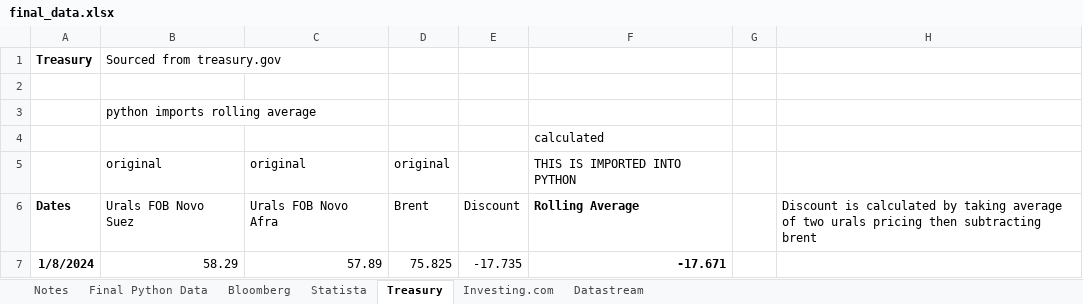
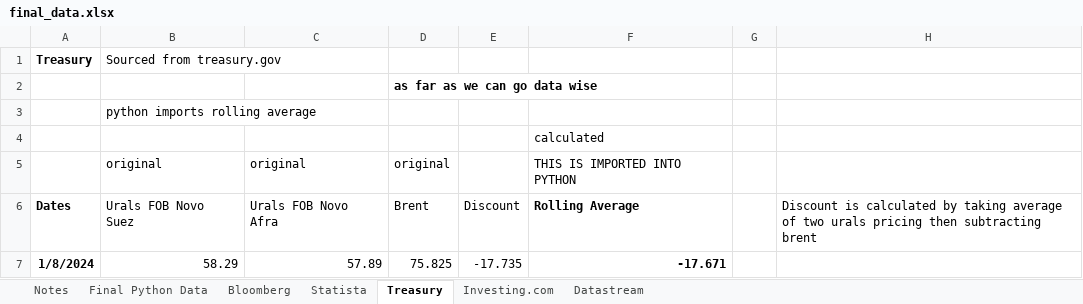
Before and after one commit to lawrencetang20/oilresearch, an Excel workbook: excel_csv/final_data.xlsx, sheet Treasury, drawn as a sheet; only a part is shown; values as stored, in another font and other column widths than the file's, no borders; the diff names each change by its address in the sheet, - before the commit and + after, or states it on an @@ line.

```diff
--- a/excel_csv/final_data.xlsx (sheet Treasury)
+++ b/excel_csv/final_data.xlsx (sheet Treasury)
-D2: (empty)
+D2: as far as we can go data wise
```
Also changed, not shown: sheet Datastream, sheet Investing.com, sheet Final Python Data, sheet Notes, sheet Statista, sheet Bloomberg, charts or pictures, 10 other files.
